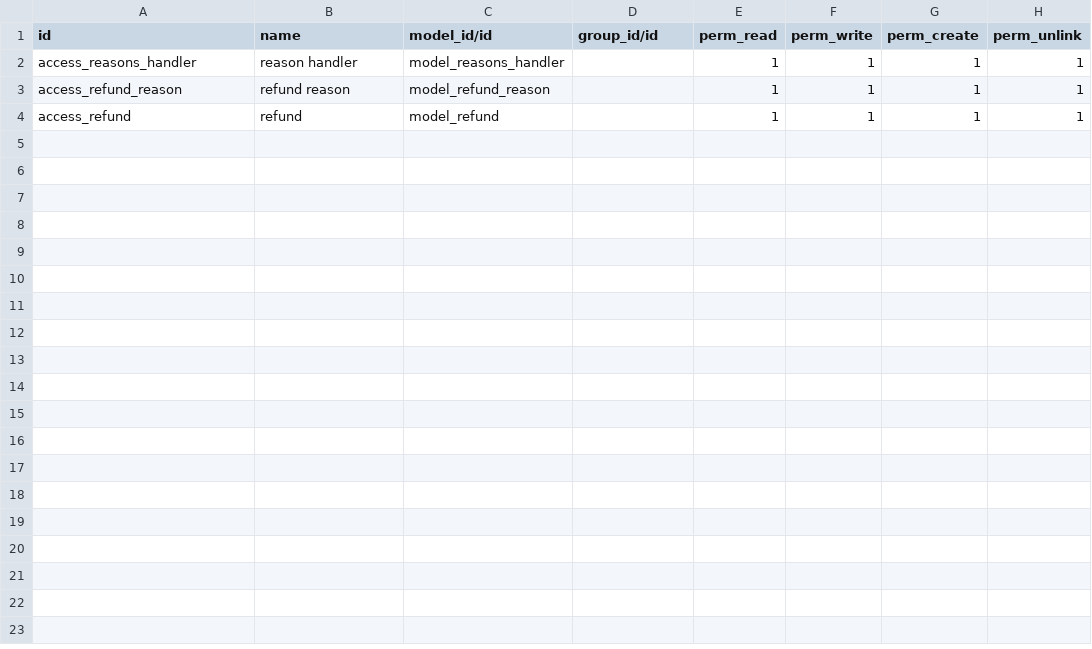
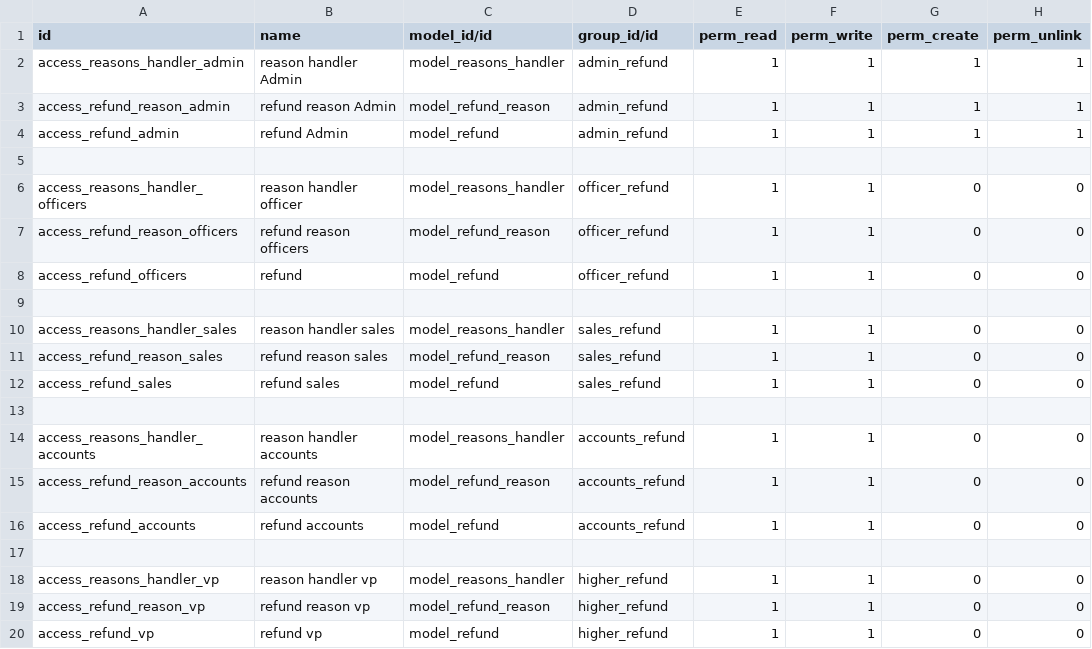
Before and after one commit to Tiju-s-Academy/custom_refund, a CSV file: security/ir.model.access.csv, drawn as a sheet.

Commit message:
secutity group added

```diff
--- a/security/ir.model.access.csv
+++ b/security/ir.model.access.csv
@@ -1,4 +1,20 @@
 id,name,model_id/id,group_id/id,perm_read,perm_write,perm_create,perm_unlink
-access_reasons_handler,reason handler,model_reasons_handler,,1,1,1,1
-access_refund_reason,refund reason,model_refund_reason,,1,1,1,1
-access_refund,refund,model_refund,,1,1,1,1
+access_reasons_handler_admin,reason handler Admin,model_reasons_handler,admin_refund,1,1,1,1
+access_refund_reason_admin,refund reason Admin,model_refund_reason,admin_refund,1,1,1,1
+access_refund_admin,refund Admin,model_refund,admin_refund,1,1,1,1
+
+access_reasons_handler_officers,reason handler officer,model_reasons_handler,officer_refund,1,1,0,0
+access_refund_reason_officers,refund reason officers,model_refund_reason,officer_refund,1,1,0,0
+access_refund_officers,refund ,model_refund,officer_refund,1,1,0,0
+
+access_reasons_handler_sales,reason handler sales,model_reasons_handler,sales_refund,1,1,0,0
+access_refund_reason_sales,refund reason sales,model_refund_reason,sales_refund,1,1,0,0
+access_refund_sales,refund sales,model_refund,sales_refund,1,1,0,0
+
+access_reasons_handler_accounts,reason handler accounts,model_reasons_handler,accounts_refund,1,1,0,0
+access_refund_reason_accounts,refund reason accounts,model_refund_reason,accounts_refund,1,1,0,0
+access_refund_accounts,refund accounts,model_refund,accounts_refund,1,1,0,0
+
+access_reasons_handler_vp,reason handler vp,model_reasons_handler,higher_refund,1,1,0,0
+access_refund_reason_vp,refund reason vp,model_refund_reason,higher_refund,1,1,0,0
+access_refund_vp,refund vp,model_refund,higher_refund,1,1,0,0
```
Also changed, not shown: 5 other files.
